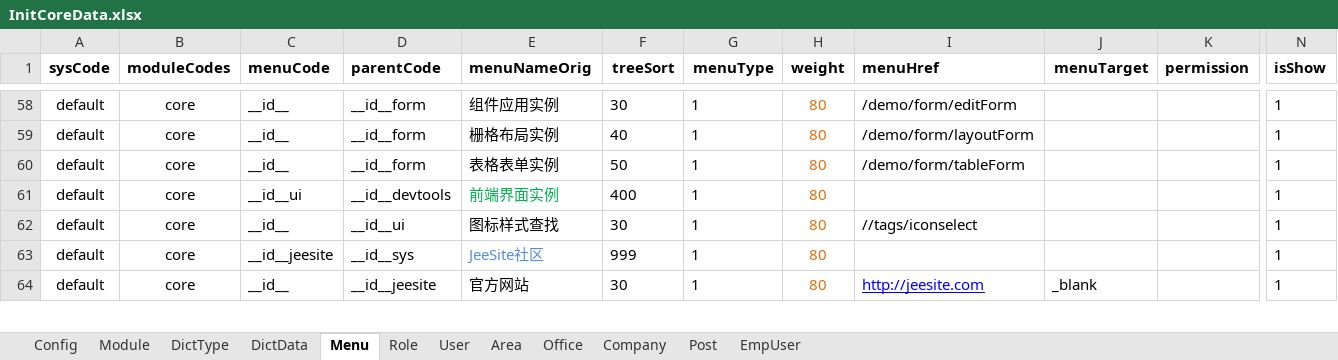
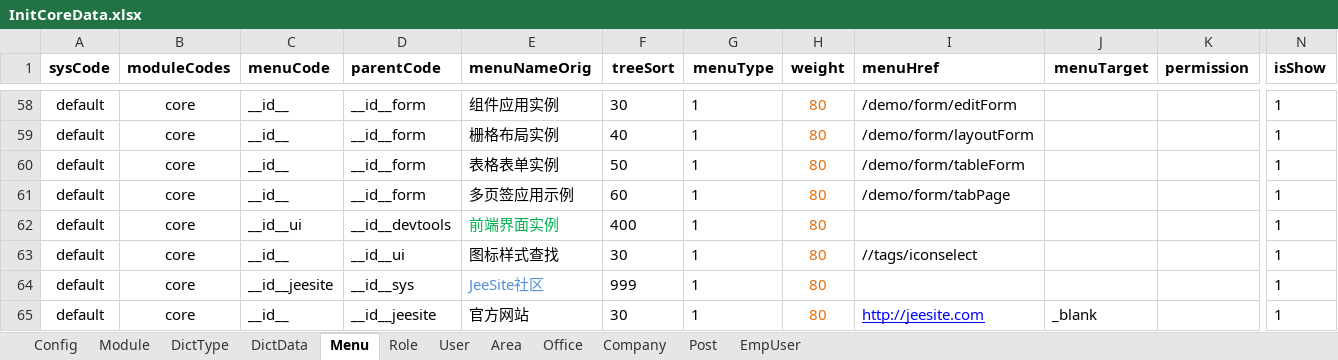
Before and after one commit to thinkgem/jeesite, an Excel workbook: modules/core/src/main/java/com/jeesite/modules/sys/db/InitCoreData.xlsx, sheet Menu, drawn as a sheet; only a part is shown, gaps mark what is left out; values as stored, in another font and other column widths than the file's, no borders; rows hold the shown columns only; the diff names each change by its address in the sheet, - before the commit and + after, or states it on an @@ line.

```diff
--- a/modules/core/src/main/java/com/jeesite/modules/sys/db/InitCoreData.xlsx (sheet Menu)
+++ b/modules/core/src/main/java/com/jeesite/modules/sys/db/InitCoreData.xlsx (sheet Menu)
+row 61: default | core | __id__ | __id__form | 多页签应用示例 | 60 | 1 | 80 | /demo/form/tabPage |  |  | 1
```
Also changed, not shown: 1 other file.
